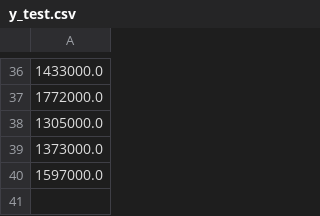
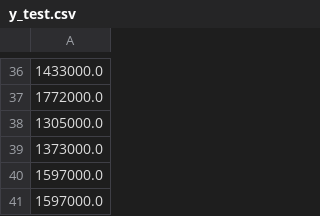
Before and after one commit to achraflm/Hospitality-Strategy-Morocco-2030, a CSV file: data/separted/y_test.csv, drawn as a sheet; only a part is shown, gaps mark what is left out; the diff names each change by its address in the sheet, - before the commit and + after, or states it on an @@ line.

```diff
--- a/data/separted/y_test.csv
+++ b/data/separted/y_test.csv
+row 41: 1597000.0
```
Also changed, not shown: data/merged_tourism_data_final.csv, data/model_performance_metrics.csv, 29 other files.
